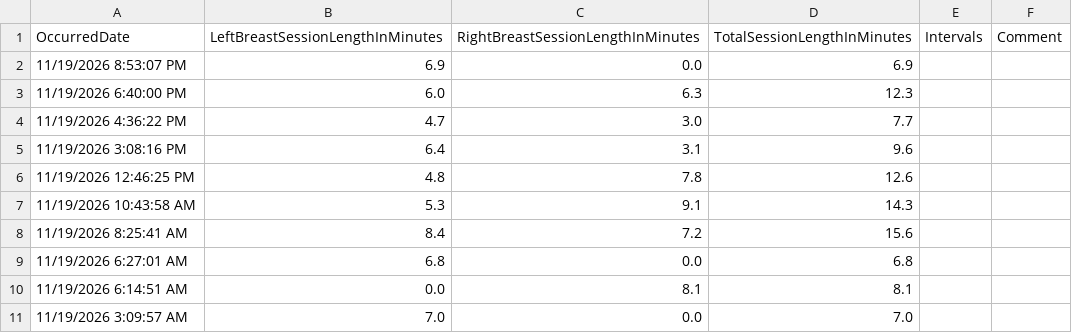
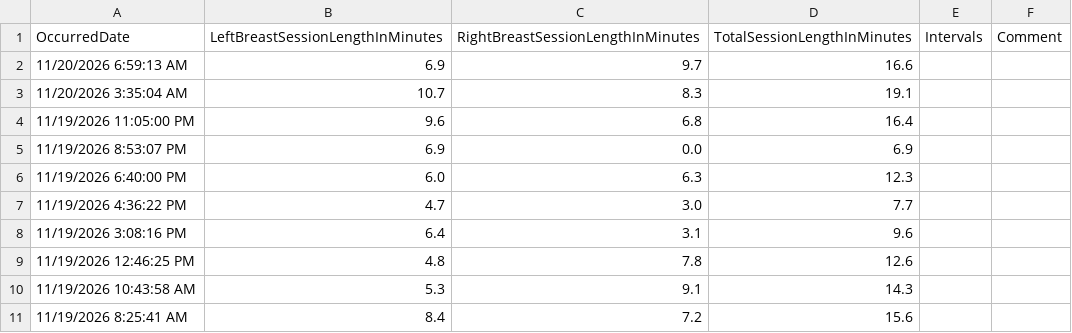
Before and after one commit to khyche-ops/Logan-Dashboard, a CSV file: LoganBreastFeeding.csv, drawn as a sheet; only a part is shown; the shorter side is filled out with more unchanged rows.

Commit message:
Update LoganBreastFeeding.csv from ParentLove

```diff
--- a/LoganBreastFeeding.csv
+++ b/LoganBreastFeeding.csv
@@ -1,2 +1,5 @@
 OccurredDate,LeftBreastSessionLengthInMinutes,RightBreastSessionLengthInMinutes,TotalSessionLengthInMinutes,Intervals,Comment
+11/20/2026 6:59:13 AM,6.9,9.7,16.6,,
+11/20/2026 3:35:04 AM,10.7,8.3,19.1,,
+11/19/2026 11:05:00 PM,9.6,6.8,16.4,,
 11/19/2026 8:53:07 PM,6.9,0.0,6.9,,
```
